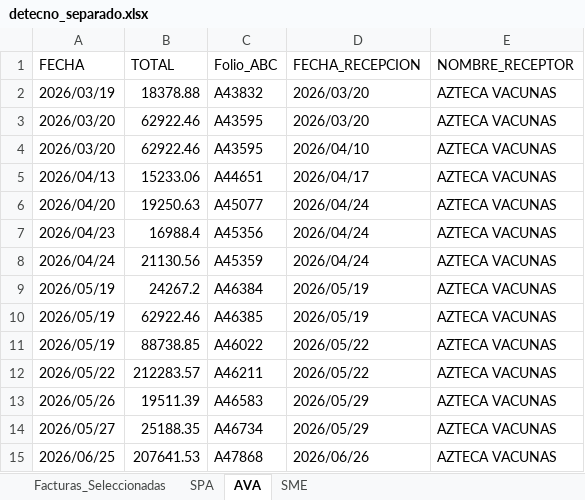
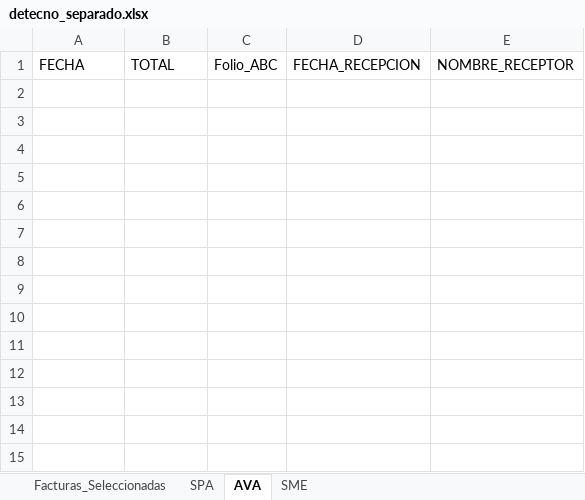
Before and after one commit to ChrisBI-hub/PORTALES, an Excel workbook: detecno_separado.xlsx, sheet AVA, drawn as a sheet; values as stored, in another font and other column widths than the file's, no borders; the diff names each change by its address in the sheet, - before the commit and + after, or states it on an @@ line.

```diff
--- a/detecno_separado.xlsx (sheet AVA)
+++ b/detecno_separado.xlsx (sheet AVA)
-row 2: 2026/03/19 | 18378.88 | A43832 | 2026/03/20 | AZTECA VACUNAS
-row 3: 2026/03/20 | 62922.46 | A43595 | 2026/03/20 | AZTECA VACUNAS
-row 4: 2026/03/20 | 62922.46 | A43595 | 2026/04/10 | AZTECA VACUNAS
-row 5: 2026/04/13 | 15233.06 | A44651 | 2026/04/17 | AZTECA VACUNAS
-row 6: 2026/04/20 | 19250.63 | A45077 | 2026/04/24 | AZTECA VACUNAS
-row 7: 2026/04/23 | 16988.4 | A45356 | 2026/04/24 | AZTECA VACUNAS
-row 8: 2026/04/24 | 21130.56 | A45359 | 2026/04/24 | AZTECA VACUNAS
-row 9: 2026/05/19 | 24267.2 | A46384 | 2026/05/19 | AZTECA VACUNAS
-row 10: 2026/05/19 | 62922.46 | A46385 | 2026/05/19 | AZTECA VACUNAS
-row 11: 2026/05/19 | 88738.85 | A46022 | 2026/05/22 | AZTECA VACUNAS
-row 12: 2026/05/22 | 212283.57 | A46211 | 2026/05/22 | AZTECA VACUNAS
-row 13: 2026/05/26 | 19511.39 | A46583 | 2026/05/29 | AZTECA VACUNAS
-row 14: 2026/05/27 | 25188.35 | A46734 | 2026/05/29 | AZTECA VACUNAS
-row 15: 2026/06/25 | 207641.53 | A47868 | 2026/06/26 | AZTECA VACUNAS
```
Also changed, not shown: sheet Facturas_Seleccionadas, sheet SPA, sheet SME, detecno.xlsx, detecno_fechas.xlsx, 2 other files.
